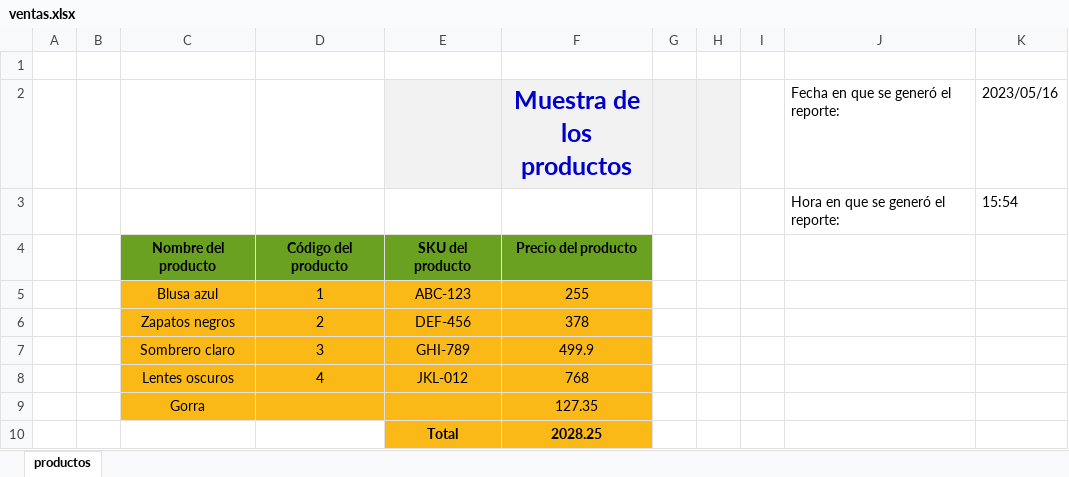
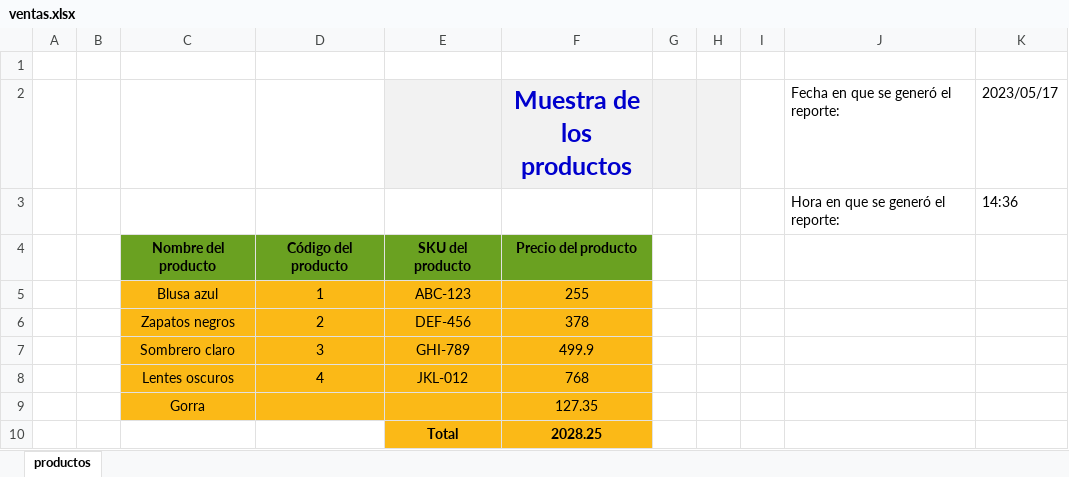
Before and after one commit to PauloVG08/excelGenerator, an Excel workbook: ventas.xlsx, sheet productos, drawn as a sheet; values as stored, in another font and other column widths than the file's, no borders; charts and pictures not drawn; the diff names each change by its address in the sheet, - before the commit and + after, or states it on an @@ line.

```diff
--- a/ventas.xlsx (sheet productos)
+++ b/ventas.xlsx (sheet productos)
-K2: 2023/05/16
+K2: 2023/05/17
-K3 (2023/05/17): 15:54
+K3 (2023/05/17): 14:36
```
Also changed, not shown: prueba.xlsx, 1 other file.
